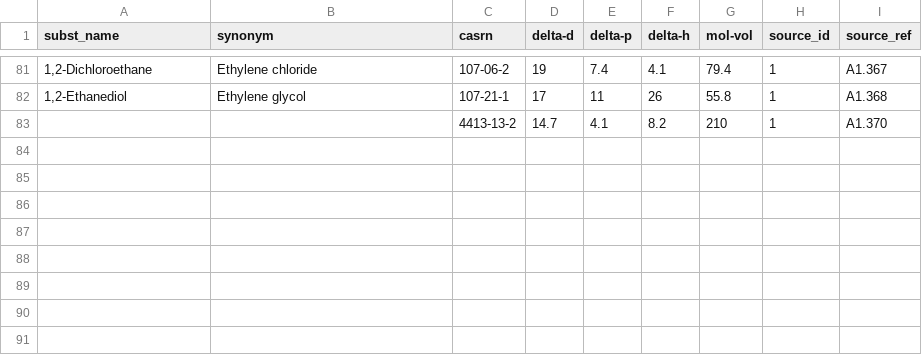
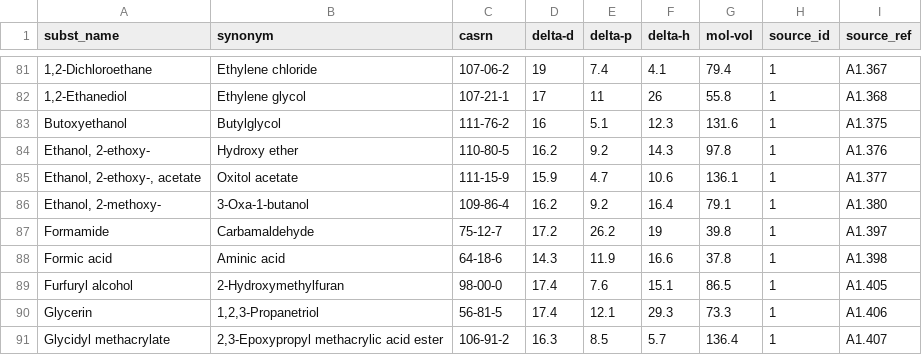
Before and after one commit to andrewguenthner/datascience, a CSV file: Solubility Parameters/Data_Sources/validation/HSP_validation.csv, drawn as a sheet; only a part is shown, gaps mark what is left out; removed rows and columns are numbered as before the commit, all else as after; the diff names each change by its address in the sheet, - before the commit and + after, or states it on an @@ line.

Commit message:
Add more validation rows (90 of 100+ done)

```diff
--- a/Solubility Parameters/Data_Sources/validation/HSP_validation.csv
+++ b/Solubility Parameters/Data_Sources/validation/HSP_validation.csv
-row 83:  |  | 4413-13-2 | 14.7 | 4.1 | 8.2 | 210 | 1 | A1.370
+row 83: Butoxyethanol | Butylglycol | 111-76-2 | 16 | 5.1 | 12.3 | 131.6 | 1 | A1.375
+row 84: Ethanol, 2-ethoxy- | Hydroxy ether | 110-80-5 | 16.2 | 9.2 | 14.3 | 97.8 | 1 | A1.376
+row 85: Ethanol, 2-ethoxy-, acetate | Oxitol acetate | 111-15-9 | 15.9 | 4.7 | 10.6 | 136.1 | 1 | A1.377
+row 86: Ethanol, 2-methoxy- | 3-Oxa-1-butanol | 109-86-4 | 16.2 | 9.2 | 16.4 | 79.1 | 1 | A1.380
+row 87: Formamide | Carbamaldehyde | 75-12-7 | 17.2 | 26.2 | 19 | 39.8 | 1 | A1.397
+row 88: Formic acid | Aminic acid | 64-18-6 | 14.3 | 11.9 | 16.6 | 37.8 | 1 | A1.398
+row 89: Furfuryl alcohol | 2-Hydroxymethylfuran | 98-00-0 | 17.4 | 7.6 | 15.1 | 86.5 | 1 | A1.405
+row 90: Glycerin | 1,2,3-Propanetriol | 56-81-5 | 17.4 | 12.1 | 29.3 | 73.3 | 1 | A1.406
+row 91: Glycidyl methacrylate | 2,3-Epoxypropyl methacrylic acid ester | 106-91-2 | 16.3 | 8.5 | 5.7 | 136.4 | 1 | A1.407
```
Also changed, not shown: 1 other file.
